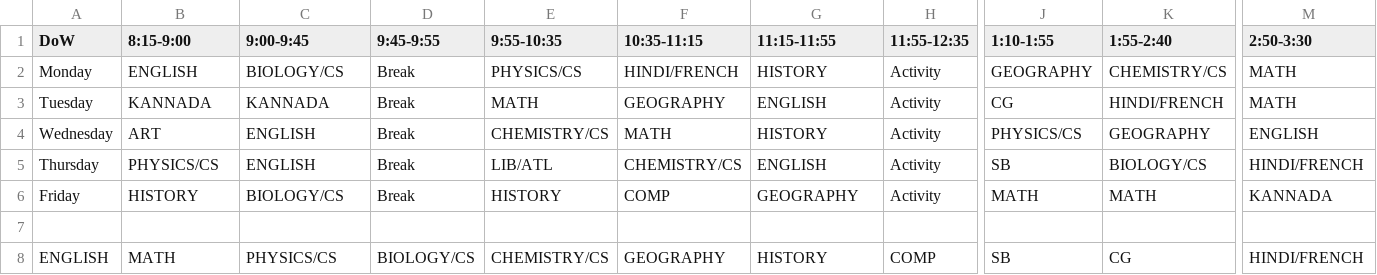
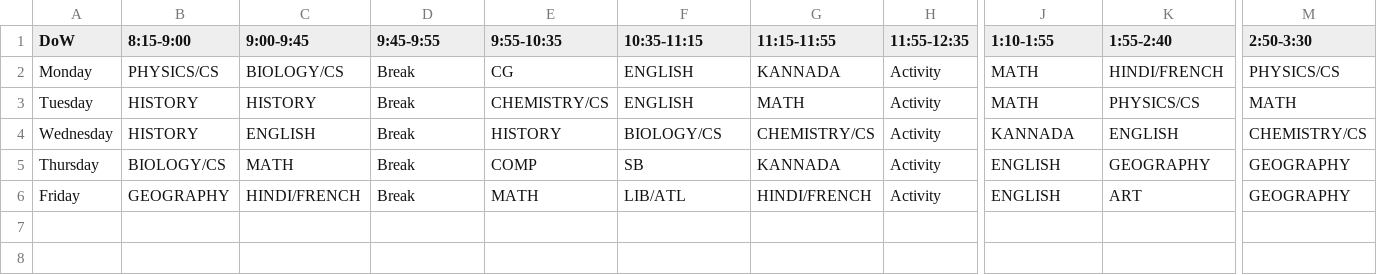
Before and after one commit to bhavanb/Timetable-Generator, a CSV file: sample_out/timetable_6.csv, drawn as a sheet; only a part is shown, gaps mark what is left out; rows hold the shown columns only; the diff names each change by its address in the sheet, - before the commit and + after, or states it on an @@ line.

Commit message:
fix typos, remove debug prints, update readme, etc

```diff
--- a/sample_out/timetable_6.csv
+++ b/sample_out/timetable_6.csv
-B2 (8:15-9:00): ENGLISH
+B2 (8:15-9:00): PHYSICS/CS
-E2 (9:55-10:35): PHYSICS/CS
+E2 (9:55-10:35): CG
-F2 (10:35-11:15): HINDI/FRENCH
+F2 (10:35-11:15): ENGLISH
-G2 (11:15-11:55): HISTORY
+G2 (11:15-11:55): KANNADA
-J2 (1:10-1:55): GEOGRAPHY
+J2 (1:10-1:55): MATH
-K2 (1:55-2:40): CHEMISTRY/CS
+K2 (1:55-2:40): HINDI/FRENCH
-M2 (2:50-3:30): MATH
+M2 (2:50-3:30): PHYSICS/CS
-B3 (8:15-9:00): KANNADA
+B3 (8:15-9:00): HISTORY
-C3 (9:00-9:45): KANNADA
+C3 (9:00-9:45): HISTORY
-E3 (9:55-10:35): MATH
+E3 (9:55-10:35): CHEMISTRY/CS
-F3 (10:35-11:15): GEOGRAPHY
+F3 (10:35-11:15): ENGLISH
-G3 (11:15-11:55): ENGLISH
+G3 (11:15-11:55): MATH
-J3 (1:10-1:55): CG
+J3 (1:10-1:55): MATH
-K3 (1:55-2:40): HINDI/FRENCH
+K3 (1:55-2:40): PHYSICS/CS
-B4 (8:15-9:00): ART
+B4 (8:15-9:00): HISTORY
-E4 (9:55-10:35): CHEMISTRY/CS
+E4 (9:55-10:35): HISTORY
-F4 (10:35-11:15): MATH
+F4 (10:35-11:15): BIOLOGY/CS
-G4 (11:15-11:55): HISTORY
+G4 (11:15-11:55): CHEMISTRY/CS
-J4 (1:10-1:55): PHYSICS/CS
+J4 (1:10-1:55): KANNADA
-K4 (1:55-2:40): GEOGRAPHY
+K4 (1:55-2:40): ENGLISH
-M4 (2:50-3:30): ENGLISH
+M4 (2:50-3:30): CHEMISTRY/CS
-B5 (8:15-9:00): PHYSICS/CS
+B5 (8:15-9:00): BIOLOGY/CS
-C5 (9:00-9:45): ENGLISH
+C5 (9:00-9:45): MATH
-E5 (9:55-10:35): LIB/ATL
+E5 (9:55-10:35): COMP
-F5 (10:35-11:15): CHEMISTRY/CS
+F5 (10:35-11:15): SB
-G5 (11:15-11:55): ENGLISH
+G5 (11:15-11:55): KANNADA
-J5 (1:10-1:55): SB
+J5 (1:10-1:55): ENGLISH
-K5 (1:55-2:40): BIOLOGY/CS
+K5 (1:55-2:40): GEOGRAPHY
-M5 (2:50-3:30): HINDI/FRENCH
+M5 (2:50-3:30): GEOGRAPHY
-B6 (8:15-9:00): HISTORY
+B6 (8:15-9:00): GEOGRAPHY
-C6 (9:00-9:45): BIOLOGY/CS
+C6 (9:00-9:45): HINDI/FRENCH
-E6 (9:55-10:35): HISTORY
+E6 (9:55-10:35): MATH
-F6 (10:35-11:15): COMP
+F6 (10:35-11:15): LIB/ATL
-G6 (11:15-11:55): GEOGRAPHY
+G6 (11:15-11:55): HINDI/FRENCH
-J6 (1:10-1:55): MATH
+J6 (1:10-1:55): ENGLISH
-K6 (1:55-2:40): MATH
+K6 (1:55-2:40): ART
-M6 (2:50-3:30): KANNADA
+M6 (2:50-3:30): GEOGRAPHY
-row 7: (empty)
-row 8: ENGLISH | MATH | PHYSICS/CS | BIOLOGY/CS | CHEMISTRY/CS | GEOGRAPHY | HISTORY | COMP | SB | CG | HINDI/FRENCH
```
Also changed, not shown: sample_out/timetable_7.csv, sample_out/timetable_8.csv, 9 other files.
